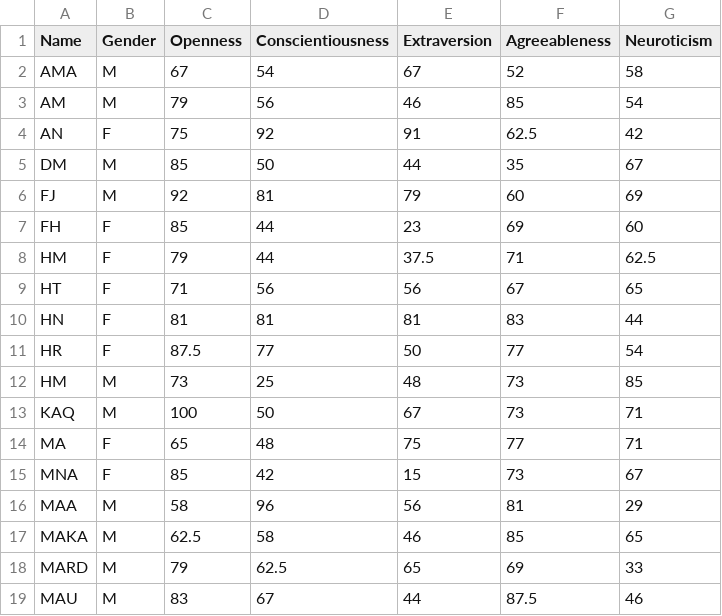
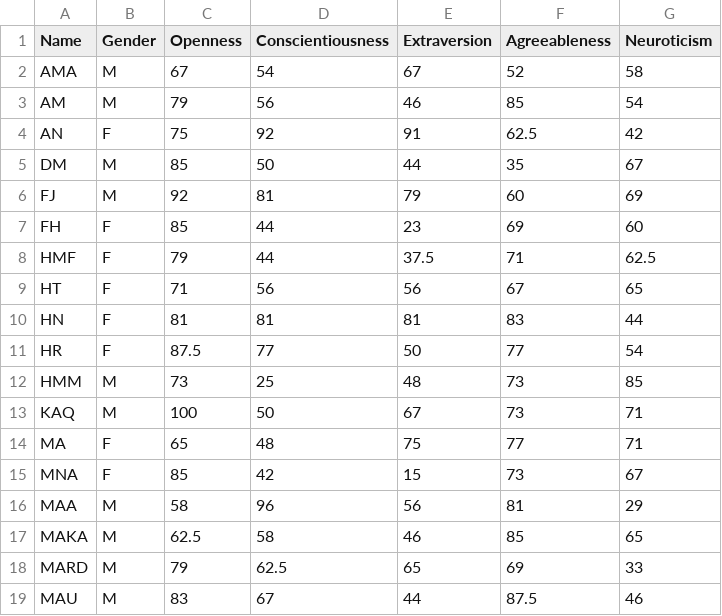
Before and after one commit to SyedBaqarAbbas/OCEAN-Personality-Analysis, a CSV file: OCEAN_BESE11A.csv, drawn as a sheet; only a part is shown.

Commit message:
Update OCEAN_BESE11A.csv

```diff
--- a/OCEAN_BESE11A.csv
+++ b/OCEAN_BESE11A.csv
@@ -7,3 +7,3 @@ FJ,M,92,81,79,60,69
 FH,F,85,44,23,69,60
-HM,F,79,44,37.5,71,62.5
+HMF,F,79,44,37.5,71,62.5
 HT,F,71,56,56,67,65
@@ -11,3 +11,3 @@ HN,F,81,81,81,83,44
 HR,F,87.5,77,50,77,54
-HM,M,73,25,48,73,85
+HMM,M,73,25,48,73,85
 KAQ,M,100,50,67,73,71
```
